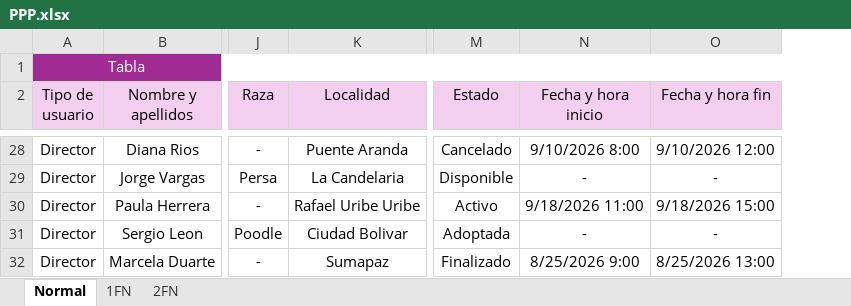
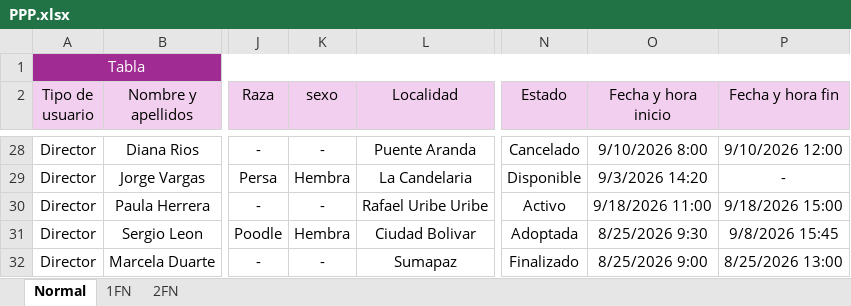
Before and after one commit to Angelcbbc/PROYECTO_ADSO_KJGA, an Excel workbook: 2.DIAGRAMAS/PPP.xlsx, sheet Normal, drawn as a sheet; only a part is shown, gaps mark what is left out; values as stored, in another font and other column widths than the file's, no borders; addresses are those after the commit; the diff covers the shown part only; the diff names each change by its address in the sheet, - before the commit and + after, or states it on an @@ line.

```diff
--- a/2.DIAGRAMAS/PPP.xlsx (sheet Normal)
+++ b/2.DIAGRAMAS/PPP.xlsx (sheet Normal)
+column K (sexo), rows 28-32: - | Hembra | - | Hembra | -
-O29 (Fecha y hora inicio): -
+O29 (Fecha y hora inicio): 9/3/2026 14:20
-O31 (Fecha y hora inicio): -
+O31 (Fecha y hora inicio): 8/25/2026 9:30
-P31 (Fecha y hora fin): -
+P31 (Fecha y hora fin): 9/8/2026 15:45
```
Also changed, not shown: 32 edited cells elsewhere in this sheet, sheet 2FN, sheet 1FN, 2 other files.
